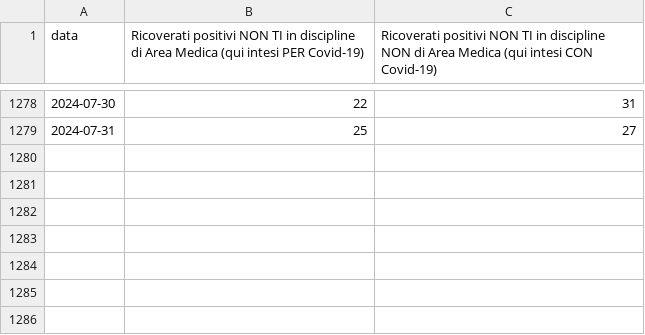
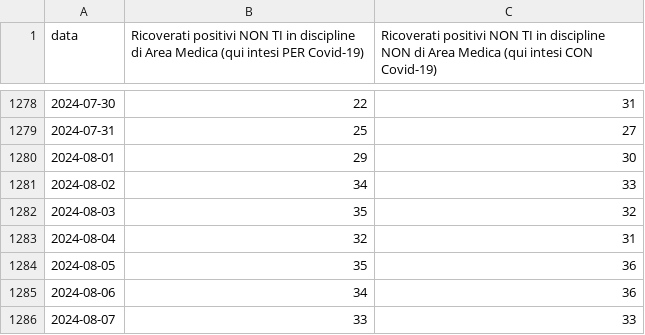
Before and after one commit to vi-enne/codici_utili, a CSV file: hospUmbria/umbriaHosp.csv, drawn as a sheet; only a part is shown, gaps mark what is left out; the diff names each change by its address in the sheet, - before the commit and + after, or states it on an @@ line.

```diff
--- a/hospUmbria/umbriaHosp.csv
+++ b/hospUmbria/umbriaHosp.csv
+row 1280: 2024-08-01 | 29 | 30
+row 1281: 2024-08-02 | 34 | 33
+row 1282: 2024-08-03 | 35 | 32
+row 1283: 2024-08-04 | 32 | 31
+row 1284: 2024-08-05 | 35 | 36
+row 1285: 2024-08-06 | 34 | 36
+row 1286: 2024-08-07 | 33 | 33
```
